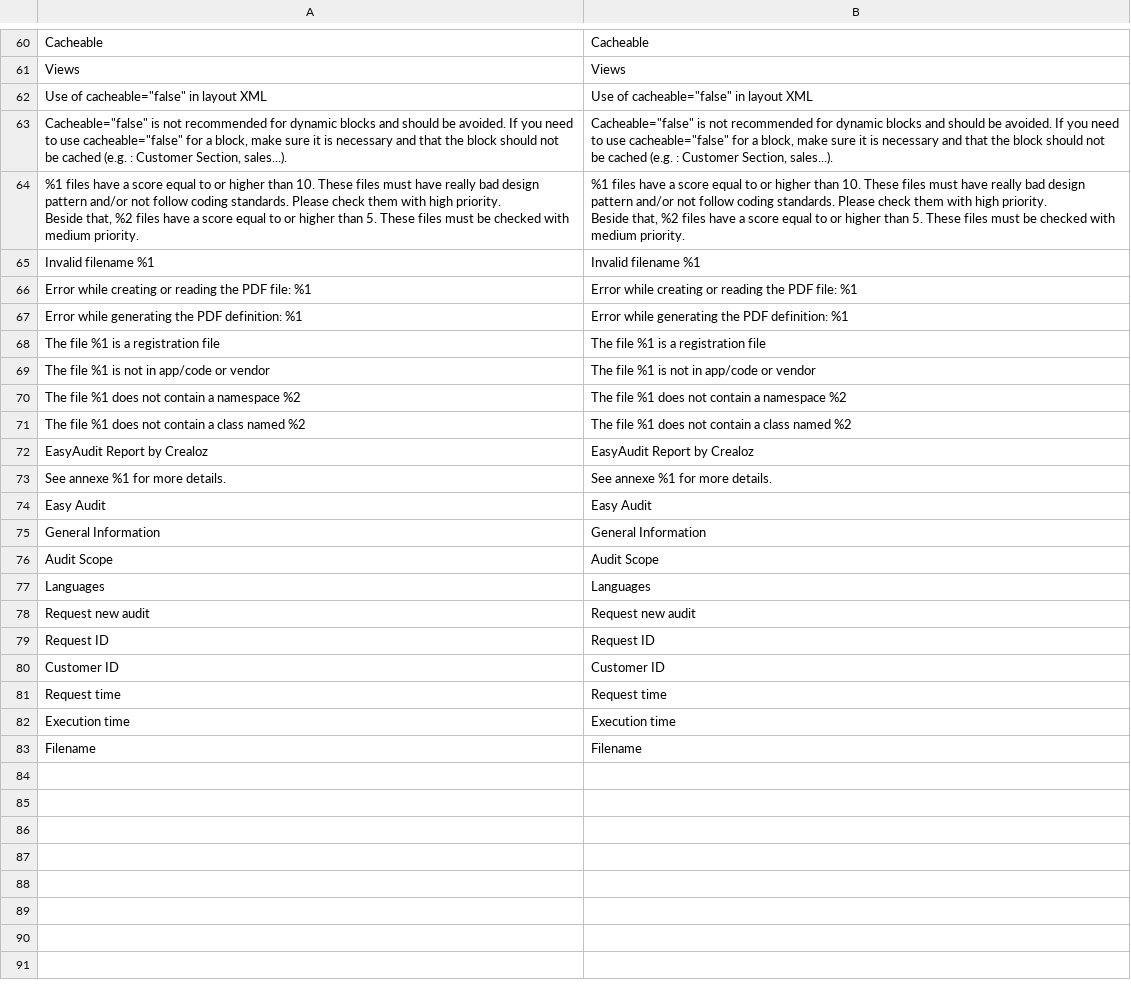
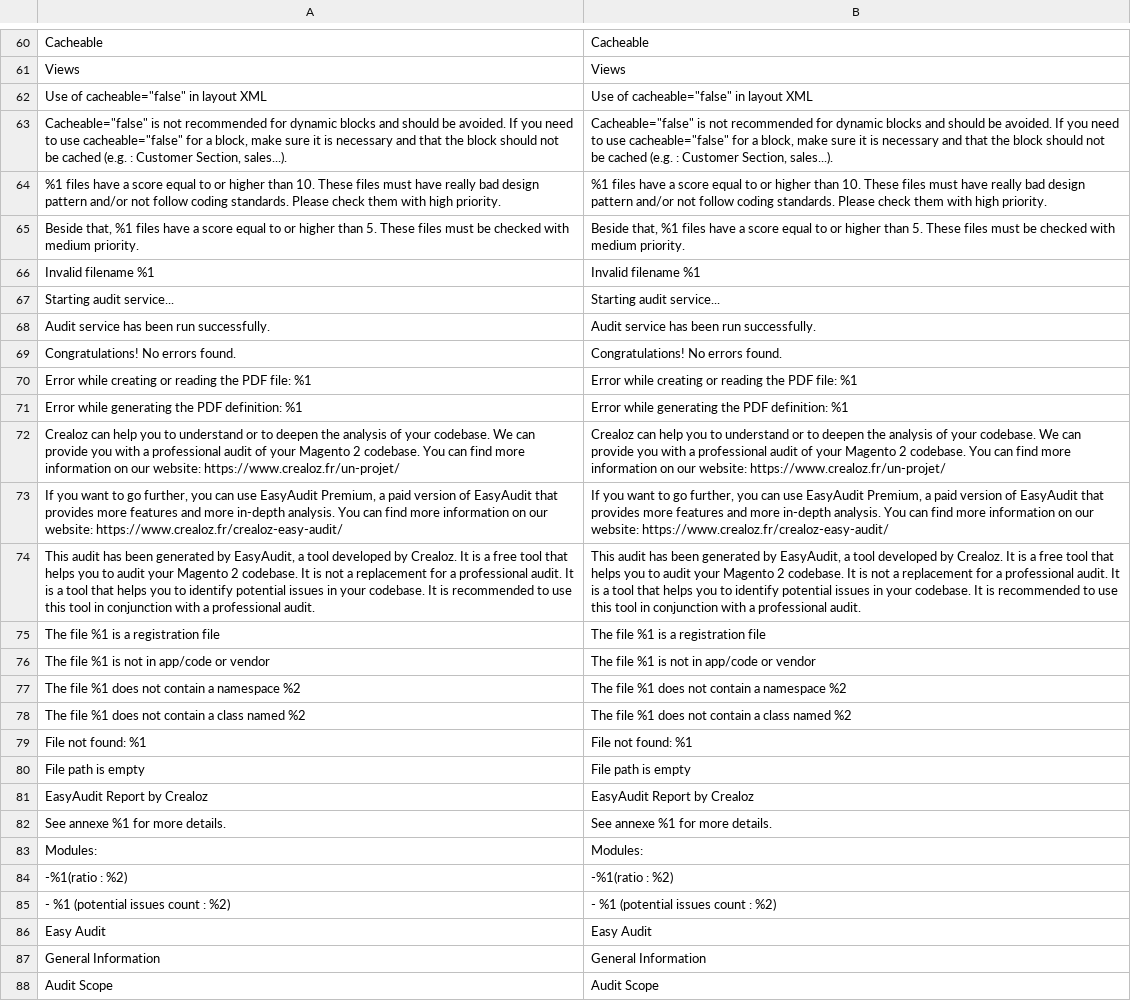
Before and after one commit to crealoz/easy-audit-free, a CSV file: i18n/en_US.csv, drawn as a sheet; only a part is shown, gaps mark what is left out; the shorter side is filled out with more unchanged rows; ↵ is a line break in a cell; the diff covers the shown part only; the diff names each change by its address in the sheet, - before the commit and + after, or states it on an @@ line.

Commit message:
Translation change - add locales - factorize specific sections

```diff
--- a/i18n/en_US.csv
+++ b/i18n/en_US.csv
-A64: …high priority. ↵ Beside that, %2 files have a score equal to or higher than 5. These files must be checked with medium priority.
+A64: …high priority.
-B64: …high priority. ↵ Beside that, %2 files have a score equal to or higher than 5. These files must be checked with medium priority.
+B64: …high priority.
+row 65: Beside that, %1 files have a score equal to or higher than 5. These files must be checked with medium priority. | Beside that, %1 files have a score equal to or higher than 5. These files must be checked with medium priority.
+row 67: Starting audit service... | Starting audit service...
+row 68: Audit service has been run successfully. | Audit service has been run successfully.
+row 69: Congratulations! No errors found. | Congratulations! No errors found.
+row 72: Crealoz can help you to understand or to deepen the analysis of your codebase. We can provide you with a professional audit of your Magento 2 codebase. You can find more information on our website: https://www.crealoz.fr/un-projet/ | Crealoz can help you to understand or to deepen the analysis of your codebase. We can provide you with a professional audit of your Magento 2 codebase. You can find more information on our website: https://www.crealoz.fr/un-projet/
+row 73: If you want to go further, you can use EasyAudit Premium, a paid version of EasyAudit that provides more features and more in-depth analysis. You can find more information on our website: https://www.crealoz.fr/crealoz-easy-audit/ | If you want to go further, you can use EasyAudit Premium, a paid version of EasyAudit that provides more features and more in-depth analysis. You can find more information on our website: https://www.crealoz.fr/crealoz-easy-audit/
+row 74: This audit has been generated by EasyAudit, a tool developed by Crealoz. It is a free tool that helps you to audit your Magento 2 codebase. It is not a replacement for a professional audit. It is a tool that helps you to identify potential issues in your codebase. It is recommended to use this tool in conjunction with a professional audit. | This audit has been generated by EasyAudit, a tool developed by Crealoz. It is a free tool that helps you to audit your Magento 2 codebase. It is not a replacement for a professional audit. It is a tool that helps you to identify potential issues in your codebase. It is recommended to use this tool in conjunction with a professional audit.
+row 79: File not found: %1 | File not found: %1
+row 80: File path is empty | File path is empty
+row 83: Modules: | Modules:
+row 84: -%1(ratio : %2) | -%1(ratio : %2)
+row 85: - %1 (potential issues count : %2) | - %1 (potential issues count : %2)
```
Also changed, not shown: 2 added rows, 2 removed rows and 1 moved row elsewhere in this file, 24 other files.
